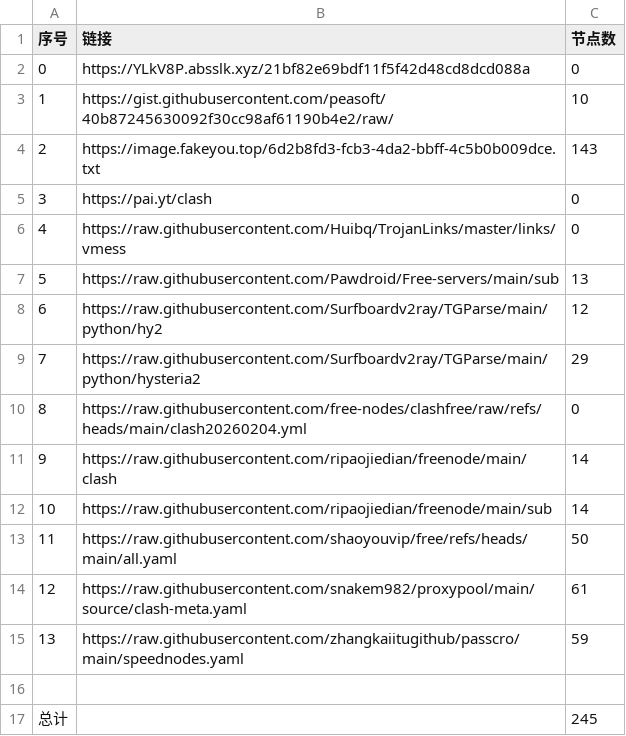
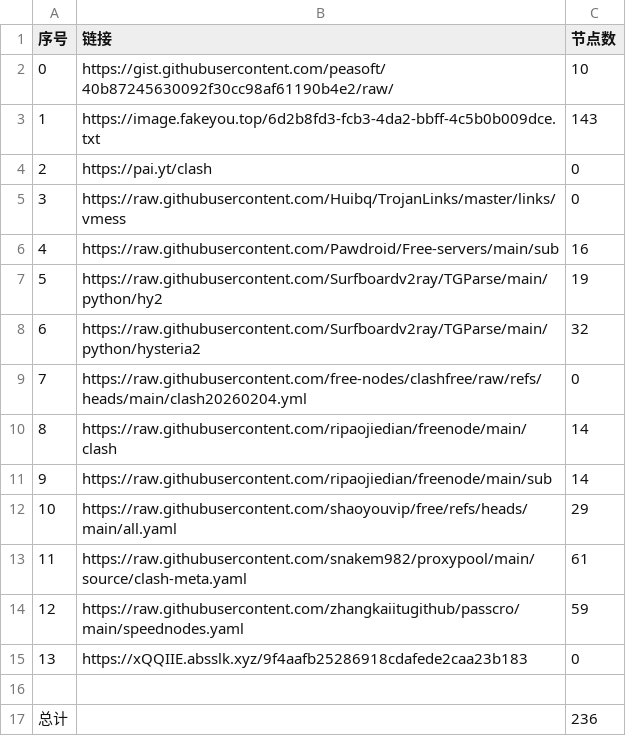
Before and after one commit to ResonanceForge/NoMoreWalls, a CSV file: list_result.csv, drawn as a sheet; removed rows and columns are numbered as before the commit, all else as after; the diff names each change by its address in the sheet, - before the commit and + after, or states it on an @@ line.

```diff
--- a/list_result.csv
+++ b/list_result.csv
-row 2: 0 | https://YLkV8P.absslk.xyz/21bf82e69bdf11f5f42d48cd8dcd088a | 0
@@ column A (序号) renumbered between rows 2 and 14 @@
-C6 (节点数): 13
+C6 (节点数): 16
-C7 (节点数): 12
+C7 (节点数): 19
-C8 (节点数): 29
+C8 (节点数): 32
-C12 (节点数): 50
+C12 (节点数): 29
+row 15: 13 | https://xQQIIE.absslk.xyz/9f4aafb25286918cdafede2caa23b183 | 0
-C17 (节点数): 245
+C17 (节点数): 236
```
Also changed, not shown: 24 other files.
